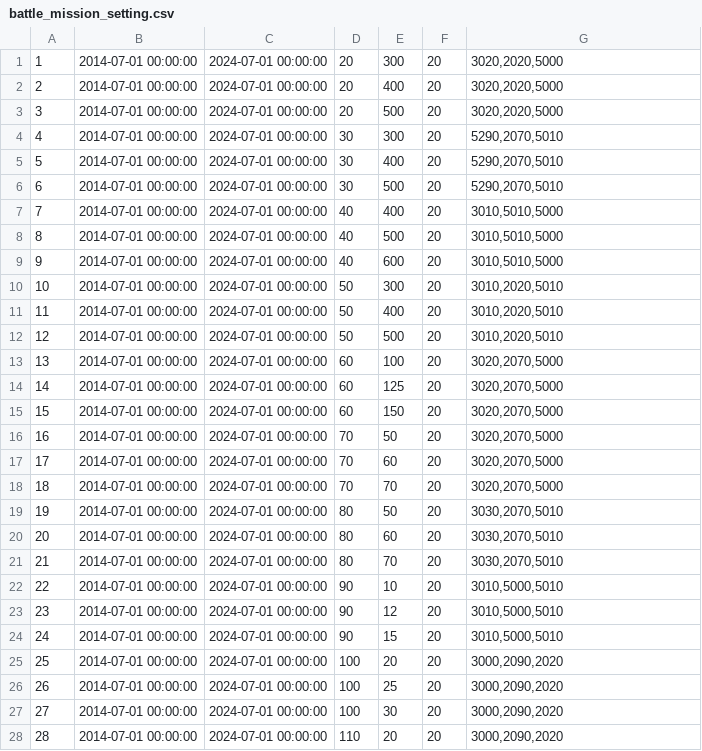
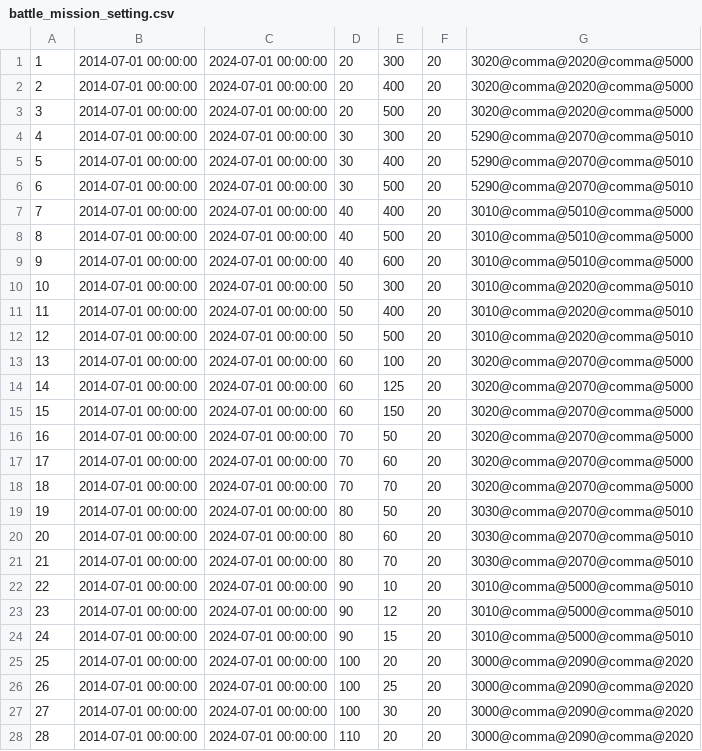
Before and after one commit to mannv/master-data-compare, a CSV file: 30tables/battle_mission_setting.csv, drawn as a sheet; only a part is shown; the diff covers the shown part only.

```diff
--- a/30tables/battle_mission_setting.csv
+++ b/30tables/battle_mission_setting.csv
@@ -1,28 +1,28 @@
-"1","2014-07-01 00:00:00","2024-07-01 00:00:00","20","300","20","3020,2020,5000"
-"2","2014-07-01 00:00:00","2024-07-01 00:00:00","20","400","20","3020,2020,5000"
-"3","2014-07-01 00:00:00","2024-07-01 00:00:00","20","500","20","3020,2020,5000"
-"4","2014-07-01 00:00:00","2024-07-01 00:00:00","30","300","20","5290,2070,5010"
-"5","2014-07-01 00:00:00","2024-07-01 00:00:00","30","400","20","5290,2070,5010"
-"6","2014-07-01 00:00:00","2024-07-01 00:00:00","30","500","20","5290,2070,5010"
-"7","2014-07-01 00:00:00","2024-07-01 00:00:00","40","400","20","3010,5010,5000"
-"8","2014-07-01 00:00:00","2024-07-01 00:00:00","40","500","20","3010,5010,5000"
-"9","2014-07-01 00:00:00","2024-07-01 00:00:00","40","600","20","3010,5010,5000"
-"10","2014-07-01 00:00:00","2024-07-01 00:00:00","50","300","20","3010,2020,5010"
-"11","2014-07-01 00:00:00","2024-07-01 00:00:00","50","400","20","3010,2020,5010"
-"12","2014-07-01 00:00:00","2024-07-01 00:00:00","50","500","20","3010,2020,5010"
-"13","2014-07-01 00:00:00","2024-07-01 00:00:00","60","100","20","3020,2070,5000"
-"14","2014-07-01 00:00:00","2024-07-01 00:00:00","60","125","20","3020,2070,5000"
-"15","2014-07-01 00:00:00","2024-07-01 00:00:00","60","150","20","3020,2070,5000"
-"16","2014-07-01 00:00:00","2024-07-01 00:00:00","70","50","20","3020,2070,5000"
-"17","2014-07-01 00:00:00","2024-07-01 00:00:00","70","60","20","3020,2070,5000"
-"18","2014-07-01 00:00:00","2024-07-01 00:00:00","70","70","20","3020,2070,5000"
-"19","2014-07-01 00:00:00","2024-07-01 00:00:00","80","50","20","3030,2070,5010"
-"20","2014-07-01 00:00:00","2024-07-01 00:00:00","80","60","20","3030,2070,5010"
-"21","2014-07-01 00:00:00","2024-07-01 00:00:00","80","70","20","3030,2070,5010"
-"22","2014-07-01 00:00:00","2024-07-01 00:00:00","90","10","20","3010,5000,5010"
-"23","2014-07-01 00:00:00","2024-07-01 00:00:00","90","12","20","3010,5000,5010"
-"24","2014-07-01 00:00:00","2024-07-01 00:00:00","90","15","20","3010,5000,5010"
-"25","2014-07-01 00:00:00","2024-07-01 00:00:00","100","20","20","3000,2090,2020"
-"26","2014-07-01 00:00:00","2024-07-01 00:00:00","100","25","20","3000,2090,2020"
-"27","2014-07-01 00:00:00","2024-07-01 00:00:00","100","30","20","3000,2090,2020"
-"28","2014-07-01 00:00:00","2024-07-01 00:00:00","110","20","20","3000,2090,2020"
+"1","2014-07-01 00:00:00","2024-07-01 00:00:00","20","300","20","3020@comma@2020@comma@5000"
+"2","2014-07-01 00:00:00","2024-07-01 00:00:00","20","400","20","3020@comma@2020@comma@5000"
+"3","2014-07-01 00:00:00","2024-07-01 00:00:00","20","500","20","3020@comma@2020@comma@5000"
+"4","2014-07-01 00:00:00","2024-07-01 00:00:00","30","300","20","5290@comma@2070@comma@5010"
+"5","2014-07-01 00:00:00","2024-07-01 00:00:00","30","400","20","5290@comma@2070@comma@5010"
+"6","2014-07-01 00:00:00","2024-07-01 00:00:00","30","500","20","5290@comma@2070@comma@5010"
+"7","2014-07-01 00:00:00","2024-07-01 00:00:00","40","400","20","3010@comma@5010@comma@5000"
+"8","2014-07-01 00:00:00","2024-07-01 00:00:00","40","500","20","3010@comma@5010@comma@5000"
+"9","2014-07-01 00:00:00","2024-07-01 00:00:00","40","600","20","3010@comma@5010@comma@5000"
+"10","2014-07-01 00:00:00","2024-07-01 00:00:00","50","300","20","3010@comma@2020@comma@5010"
+"11","2014-07-01 00:00:00","2024-07-01 00:00:00","50","400","20","3010@comma@2020@comma@5010"
+"12","2014-07-01 00:00:00","2024-07-01 00:00:00","50","500","20","3010@comma@2020@comma@5010"
+"13","2014-07-01 00:00:00","2024-07-01 00:00:00","60","100","20","3020@comma@2070@comma@5000"
+"14","2014-07-01 00:00:00","2024-07-01 00:00:00","60","125","20","3020@comma@2070@comma@5000"
+"15","2014-07-01 00:00:00","2024-07-01 00:00:00","60","150","20","3020@comma@2070@comma@5000"
+"16","2014-07-01 00:00:00","2024-07-01 00:00:00","70","50","20","3020@comma@2070@comma@5000"
+"17","2014-07-01 00:00:00","2024-07-01 00:00:00","70","60","20","3020@comma@2070@comma@5000"
+"18","2014-07-01 00:00:00","2024-07-01 00:00:00","70","70","20","3020@comma@2070@comma@5000"
+"19","2014-07-01 00:00:00","2024-07-01 00:00:00","80","50","20","3030@comma@2070@comma@5010"
+"20","2014-07-01 00:00:00","2024-07-01 00:00:00","80","60","20","3030@comma@2070@comma@5010"
+"21","2014-07-01 00:00:00","2024-07-01 00:00:00","80","70","20","3030@comma@2070@comma@5010"
+"22","2014-07-01 00:00:00","2024-07-01 00:00:00","90","10","20","3010@comma@5000@comma@5010"
+"23","2014-07-01 00:00:00","2024-07-01 00:00:00","90","12","20","3010@comma@5000@comma@5010"
+"24","2014-07-01 00:00:00","2024-07-01 00:00:00","90","15","20","3010@comma@5000@comma@5010"
+"25","2014-07-01 00:00:00","2024-07-01 00:00:00","100","20","20","3000@comma@2090@comma@2020"
+"26","2014-07-01 00:00:00","2024-07-01 00:00:00","100","25","20","3000@comma@2090@comma@2020"
+"27","2014-07-01 00:00:00","2024-07-01 00:00:00","100","30","20","3000@comma@2090@comma@2020"
+"28","2014-07-01 00:00:00","2024-07-01 00:00:00","110","20","20","3000@comma@2090@comma@2020"
```
Also changed, not shown: 11 edited cells elsewhere in this file, 30tables/effect_base_en.csv, 30tables/effect_view_en.csv, 10 other files.
